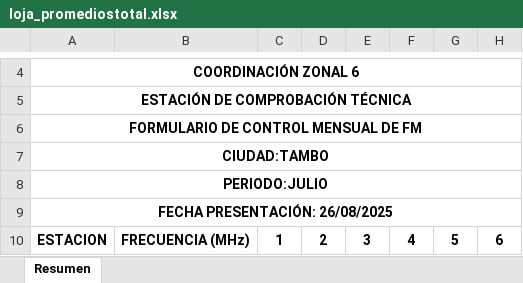
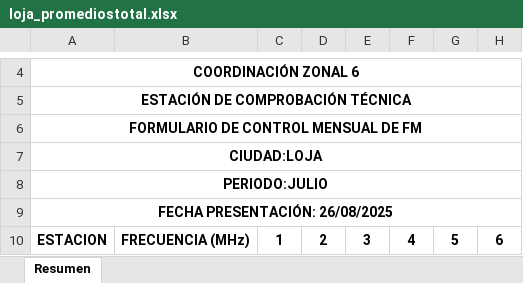
Before and after one commit to mbermio333/ProcesamientoDatosMensual, an Excel workbook: Promedios_mensuales/loja_promediostotal.xlsx, sheet Resumen, drawn as a sheet; only a part is shown, gaps mark what is left out; values as stored, in another font and other column widths than the file's, no borders; charts and pictures not drawn; the diff names each change by its address in the sheet, - before the commit and + after, or states it on an @@ line.

```diff
--- a/Promedios_mensuales/loja_promediostotal.xlsx (sheet Resumen)
+++ b/Promedios_mensuales/loja_promediostotal.xlsx (sheet Resumen)
-A7: CIUDAD:TAMBO
+A7: CIUDAD:LOJA
```
Also changed, not shown: Promedios_mensuales/canar_promediostotal.xlsx, Promedios_mensuales/macas_promediostotal.xlsx, 19 other files.
